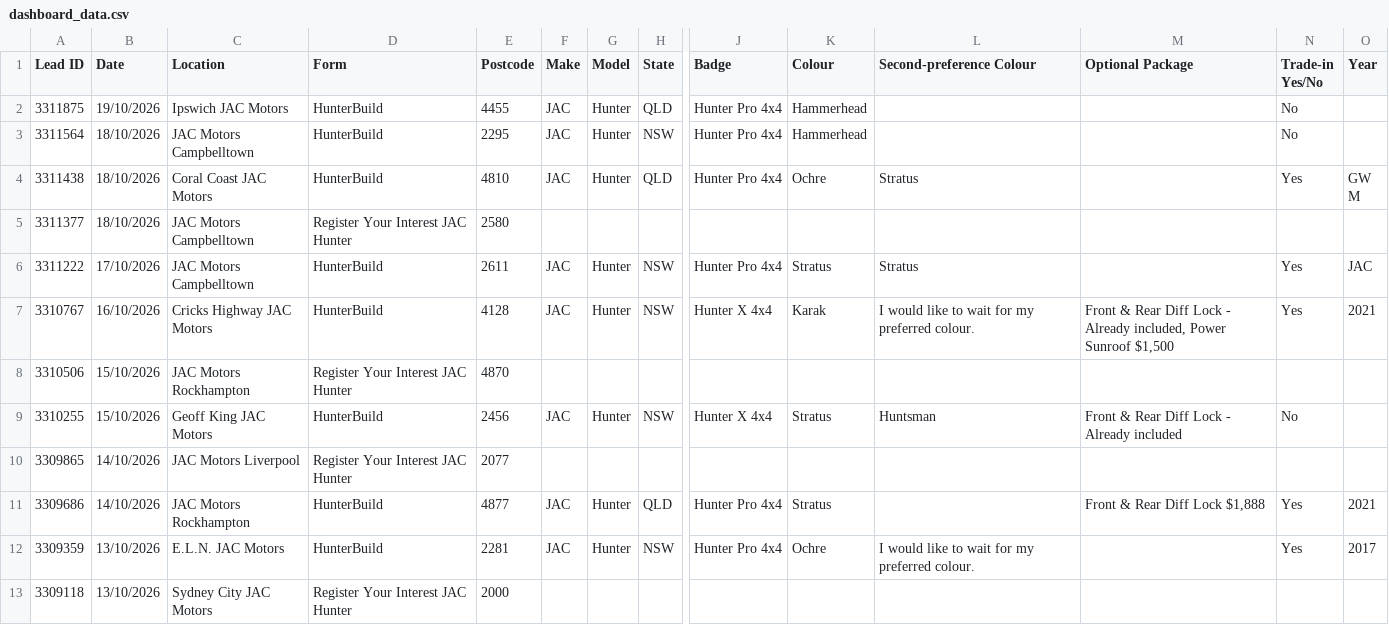
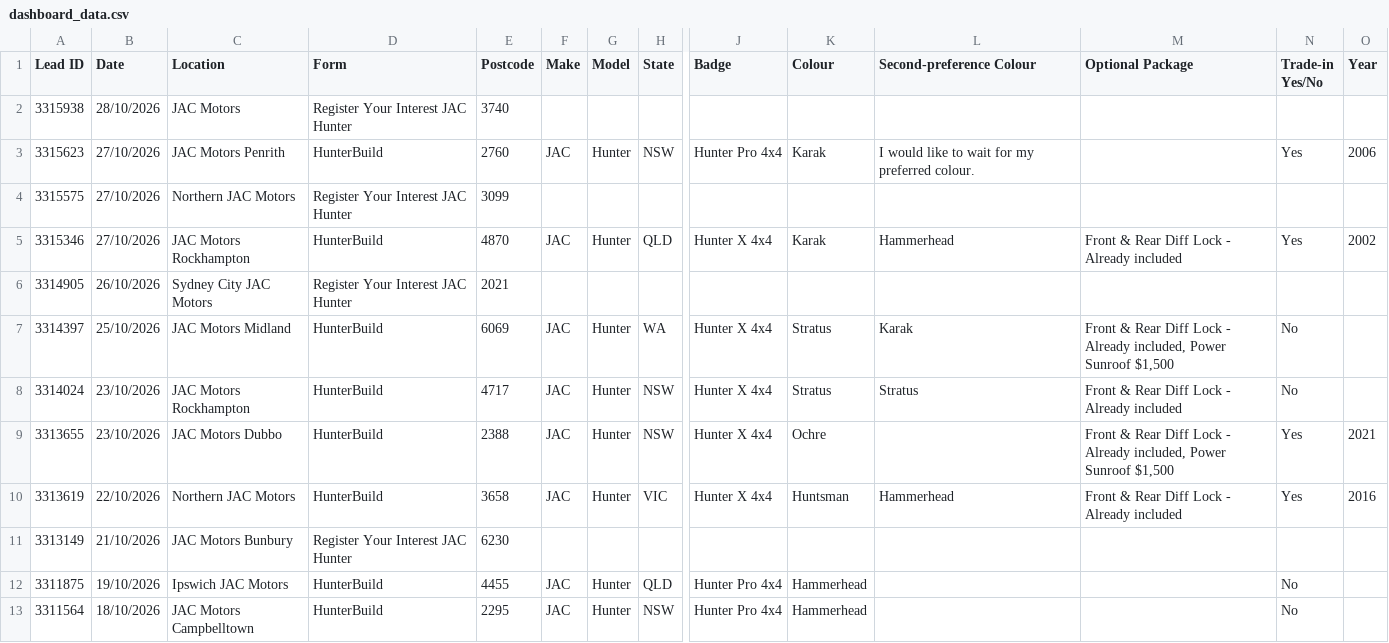
Before and after one commit to heelleennnn/Hunter, a CSV file: dashboard_data.csv, drawn as a sheet; only a part is shown, gaps mark what is left out; the shorter side is filled out with more unchanged rows; rows hold the shown columns only; the diff names each change by its address in the sheet, - before the commit and + after, or states it on an @@ line.

Commit message:
data

```diff
--- a/dashboard_data.csv
+++ b/dashboard_data.csv
+row 2: 3315938 | 28/10/2026 | JAC Motors | Register Your Interest JAC Hunter | 3740
+row 3: 3315623 | 27/10/2026 | JAC Motors Penrith | HunterBuild | 2760 | JAC | Hunter | NSW | Hunter Pro 4x4 | Karak | I would like to wait for my preferred colour. |  | Yes | 2006
+row 4: 3315575 | 27/10/2026 | Northern JAC Motors | Register Your Interest JAC Hunter | 3099
+row 5: 3315346 | 27/10/2026 | JAC Motors Rockhampton | HunterBuild | 4870 | JAC | Hunter | QLD | Hunter X 4x4 | Karak | Hammerhead | Front & Rear Diff Lock - Already included | Yes | 2002
+row 6: 3314905 | 26/10/2026 | Sydney City JAC Motors | Register Your Interest JAC Hunter | 2021
+row 7: 3314397 | 25/10/2026 | JAC Motors Midland | HunterBuild | 6069 | JAC | Hunter | WA | Hunter X 4x4 | Stratus | Karak | Front & Rear Diff Lock - Already included, Power Sunroof $1,500 | No
+row 8: 3314024 | 23/10/2026 | JAC Motors Rockhampton | HunterBuild | 4717 | JAC | Hunter | NSW | Hunter X 4x4 | Stratus | Stratus | Front & Rear Diff Lock - Already included | No
+row 9: 3313655 | 23/10/2026 | JAC Motors Dubbo | HunterBuild | 2388 | JAC | Hunter | NSW | Hunter X 4x4 | Ochre |  | Front & Rear Diff Lock - Already included, Power Sunroof $1,500 | Yes | 2021
+row 10: 3313619 | 22/10/2026 | Northern JAC Motors | HunterBuild | 3658 | JAC | Hunter | VIC | Hunter X 4x4 | Huntsman | Hammerhead | Front & Rear Diff Lock - Already included | Yes | 2016
+row 11: 3313149 | 21/10/2026 | JAC Motors Bunbury | Register Your Interest JAC Hunter | 6230
```
Also changed, not shown: 2 other files.
